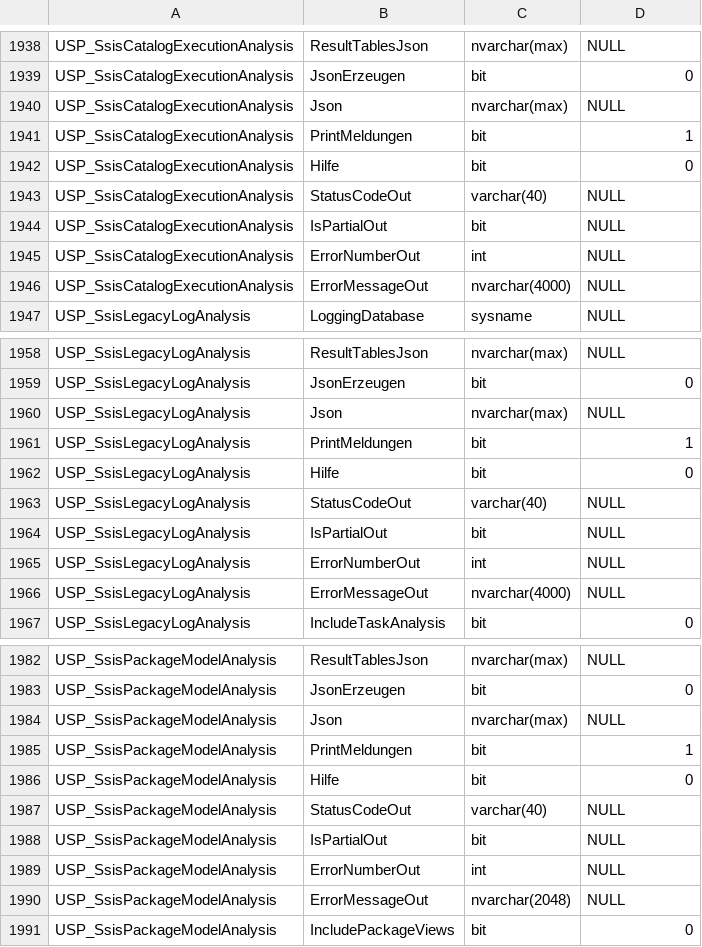
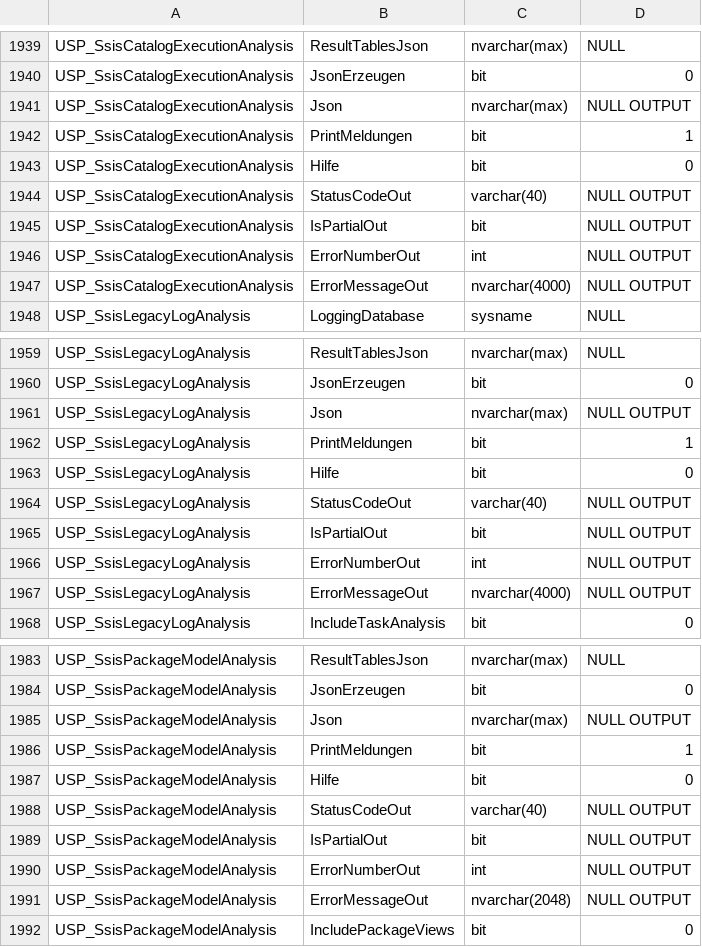
Before and after one commit to gecompat/SQL_Server_Analyze, a CSV file: Metadata/Inventory/Parameters.csv, drawn as a sheet; only a part is shown, gaps mark what is left out; the diff covers the shown part only.

Commit message:
Keep public parameter inventory aligned with SQL signatures

```diff
--- a/Metadata/Inventory/Parameters.csv
+++ b/Metadata/Inventory/Parameters.csv
@@ -1939,9 +1940,9 @@ USP_SsisCatalogExecutionAnalysis,ResultTablesJson,nvarchar(max),NULL
 USP_SsisCatalogExecutionAnalysis,JsonErzeugen,bit,0
-USP_SsisCatalogExecutionAnalysis,Json,nvarchar(max),NULL
+USP_SsisCatalogExecutionAnalysis,Json,nvarchar(max),NULL OUTPUT
 USP_SsisCatalogExecutionAnalysis,PrintMeldungen,bit,1
 USP_SsisCatalogExecutionAnalysis,Hilfe,bit,0
-USP_SsisCatalogExecutionAnalysis,StatusCodeOut,varchar(40),NULL
-USP_SsisCatalogExecutionAnalysis,IsPartialOut,bit,NULL
-USP_SsisCatalogExecutionAnalysis,ErrorNumberOut,int,NULL
-USP_SsisCatalogExecutionAnalysis,ErrorMessageOut,nvarchar(4000),NULL
+USP_SsisCatalogExecutionAnalysis,StatusCodeOut,varchar(40),NULL OUTPUT
+USP_SsisCatalogExecutionAnalysis,IsPartialOut,bit,NULL OUTPUT
+USP_SsisCatalogExecutionAnalysis,ErrorNumberOut,int,NULL OUTPUT
+USP_SsisCatalogExecutionAnalysis,ErrorMessageOut,nvarchar(4000),NULL OUTPUT
 USP_SsisLegacyLogAnalysis,LoggingDatabase,sysname,NULL
@@ -1959,9 +1960,9 @@ USP_SsisLegacyLogAnalysis,ResultTablesJson,nvarchar(max),NULL
 USP_SsisLegacyLogAnalysis,JsonErzeugen,bit,0
-USP_SsisLegacyLogAnalysis,Json,nvarchar(max),NULL
+USP_SsisLegacyLogAnalysis,Json,nvarchar(max),NULL OUTPUT
 USP_SsisLegacyLogAnalysis,PrintMeldungen,bit,1
 USP_SsisLegacyLogAnalysis,Hilfe,bit,0
-USP_SsisLegacyLogAnalysis,StatusCodeOut,varchar(40),NULL
-USP_SsisLegacyLogAnalysis,IsPartialOut,bit,NULL
-USP_SsisLegacyLogAnalysis,ErrorNumberOut,int,NULL
-USP_SsisLegacyLogAnalysis,ErrorMessageOut,nvarchar(4000),NULL
+USP_SsisLegacyLogAnalysis,StatusCodeOut,varchar(40),NULL OUTPUT
+USP_SsisLegacyLogAnalysis,IsPartialOut,bit,NULL OUTPUT
+USP_SsisLegacyLogAnalysis,ErrorNumberOut,int,NULL OUTPUT
+USP_SsisLegacyLogAnalysis,ErrorMessageOut,nvarchar(4000),NULL OUTPUT
 USP_SsisLegacyLogAnalysis,IncludeTaskAnalysis,bit,0
@@ -1983,9 +1984,9 @@ USP_SsisPackageModelAnalysis,ResultTablesJson,nvarchar(max),NULL
 USP_SsisPackageModelAnalysis,JsonErzeugen,bit,0
-USP_SsisPackageModelAnalysis,Json,nvarchar(max),NULL
+USP_SsisPackageModelAnalysis,Json,nvarchar(max),NULL OUTPUT
 USP_SsisPackageModelAnalysis,PrintMeldungen,bit,1
 USP_SsisPackageModelAnalysis,Hilfe,bit,0
-USP_SsisPackageModelAnalysis,StatusCodeOut,varchar(40),NULL
-USP_SsisPackageModelAnalysis,IsPartialOut,bit,NULL
-USP_SsisPackageModelAnalysis,ErrorNumberOut,int,NULL
-USP_SsisPackageModelAnalysis,ErrorMessageOut,nvarchar(2048),NULL
+USP_SsisPackageModelAnalysis,StatusCodeOut,varchar(40),NULL OUTPUT
+USP_SsisPackageModelAnalysis,IsPartialOut,bit,NULL OUTPUT
+USP_SsisPackageModelAnalysis,ErrorNumberOut,int,NULL OUTPUT
+USP_SsisPackageModelAnalysis,ErrorMessageOut,nvarchar(2048),NULL OUTPUT
 USP_SsisPackageModelAnalysis,IncludePackageViews,bit,0
```
Also changed, not shown: 1 added row elsewhere in this file, 3 other files.
